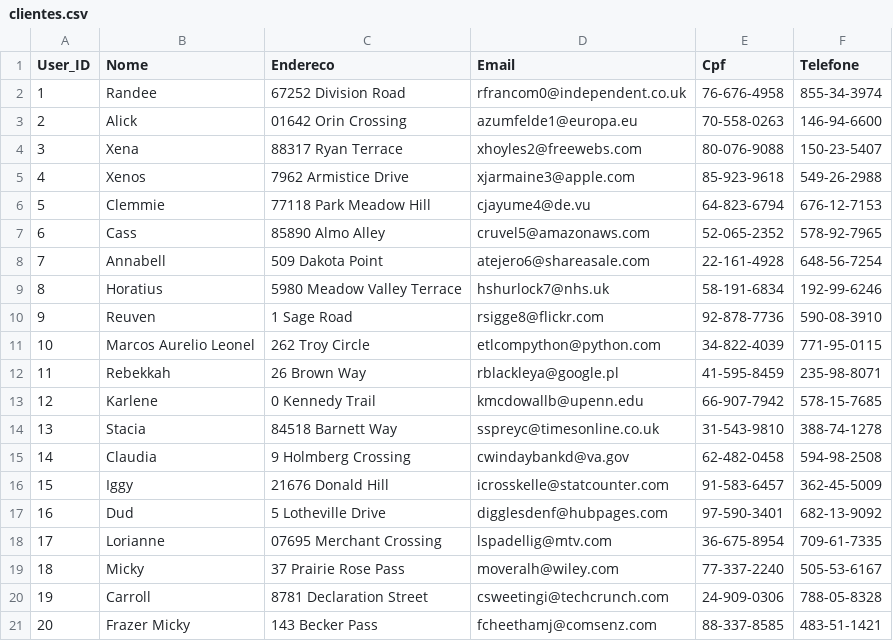
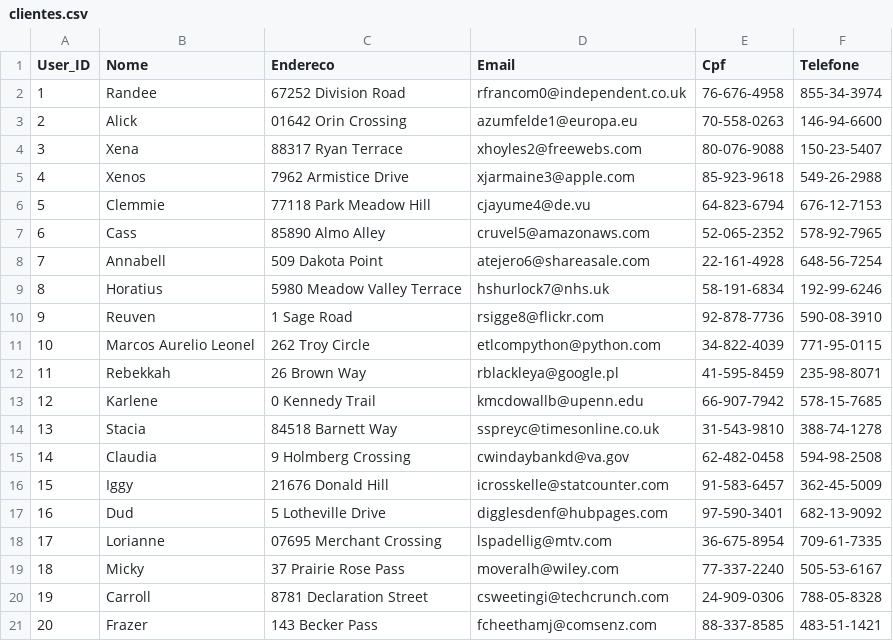
Before and after one commit to aurelioleonel/santander_dev_week_2023_ETL, a CSV file: dados/clientes.csv, drawn as a sheet.

```diff
--- a/dados/clientes.csv
+++ b/dados/clientes.csv
@@ -20,2 +20,2 @@
 19,Carroll,8781 Declaration Street,csweetingi@techcrunch.com,24-909-0306,788-05-8328
-20,Frazer Micky,143 Becker Pass,fcheethamj@comsenz.com,88-337-8585,483-51-1421
+20,Frazer,143 Becker Pass,fcheethamj@comsenz.com,88-337-8585,483-51-1421
```
Also changed, not shown: 3 other files.
